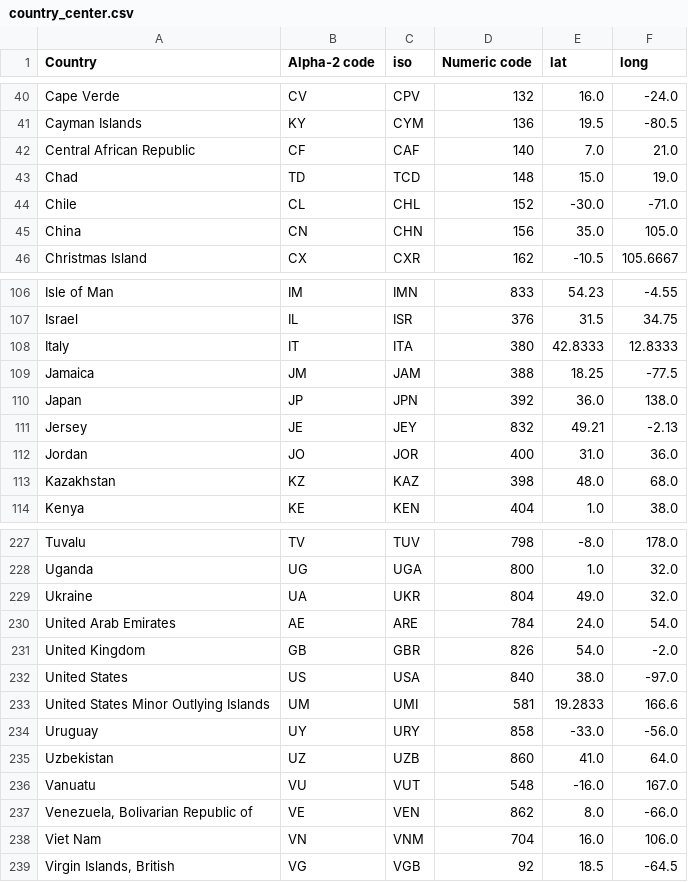
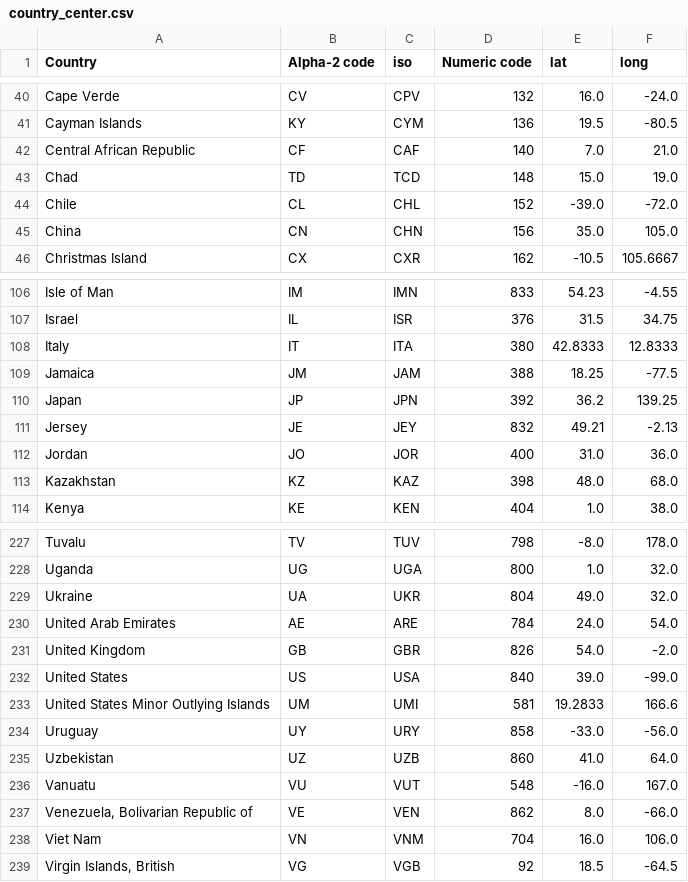
Before and after one commit to com-480-data-visualization/netflix-scrapers, a CSV file: data/country_center.csv, drawn as a sheet; only a part is shown, gaps mark what is left out.

```diff
--- a/data/country_center.csv
+++ b/data/country_center.csv
@@ -43,3 +43,3 @@ Central African Republic,CF,CAF,140,7.0,21.0
 Chad,TD,TCD,148,15.0,19.0
-Chile,CL,CHL,152,-30.0,-71.0
+Chile,CL,CHL,152,-39.0,-72.0
 China,CN,CHN,156,35.0,105.0
@@ -109,3 +109,3 @@ Italy,IT,ITA,380,42.8333,12.8333
 Jamaica,JM,JAM,388,18.25,-77.5
-Japan,JP,JPN,392,36.0,138.0
+Japan,JP,JPN,392,36.2,139.25
 Jersey,JE,JEY,832,49.21,-2.13
@@ -231,3 +231,3 @@ United Arab Emirates,AE,ARE,784,24.0,54.0
 United Kingdom,GB,GBR,826,54.0,-2.0
-United States,US,USA,840,38.0,-97.0
+United States,US,USA,840,39.0,-99.0
 United States Minor Outlying Islands,UM,UMI,581,19.2833,166.6
```
Also changed, not shown: data/world_data.csv.
